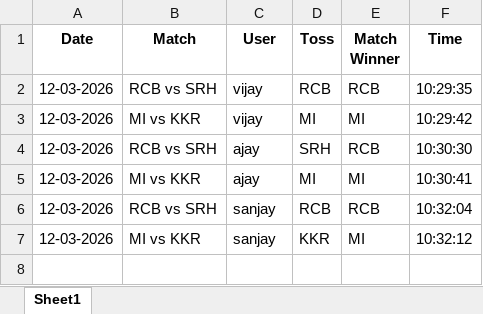
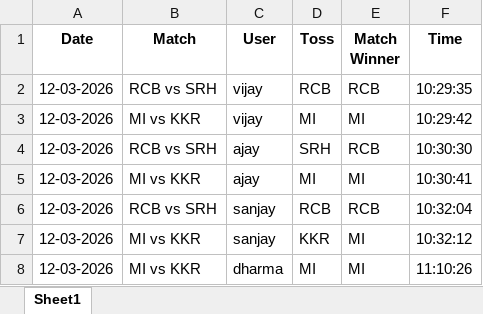
Before and after one commit to krshnavij/IPL_2025, an Excel workbook: predictions.xlsx, sheet Sheet1, drawn as a sheet; values as stored, in another font and other column widths than the file's, no borders; the diff names each change by its address in the sheet, - before the commit and + after, or states it on an @@ line.

Commit message:
Update shared predictions

```diff
--- a/predictions.xlsx (sheet Sheet1)
+++ b/predictions.xlsx (sheet Sheet1)
+row 8: 12-03-2026 | MI vs KKR | dharma | MI | MI | 11:10:26
```
